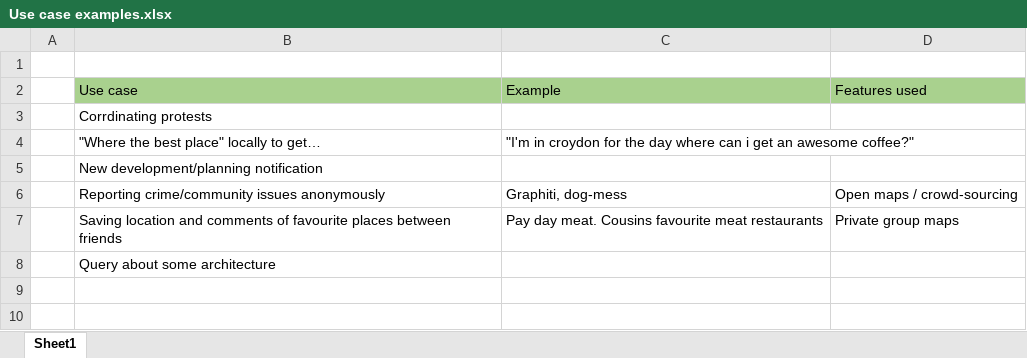
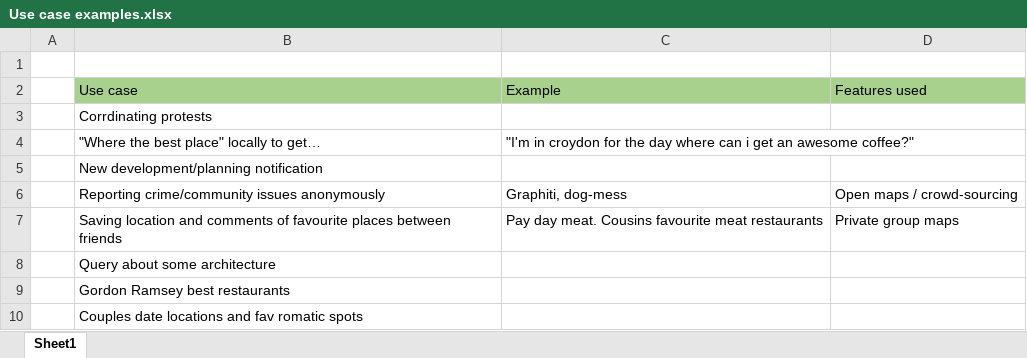
Before and after one commit to chewbyte/maple, an Excel workbook: ba/Use case examples.xlsx, sheet Sheet1, drawn as a sheet; values as stored, in another font and other column widths than the file's, no borders; the diff names each change by its address in the sheet, - before the commit and + after, or states it on an @@ line.

```diff
--- a/ba/Use case examples.xlsx (sheet Sheet1)
+++ b/ba/Use case examples.xlsx (sheet Sheet1)
+row 9:  | Gordon Ramsey best restaurants
+row 10:  | Couples date locations and fav romatic spots
```
Also changed, not shown: ba/GeoGab notes.xlsx, 1 other file.
